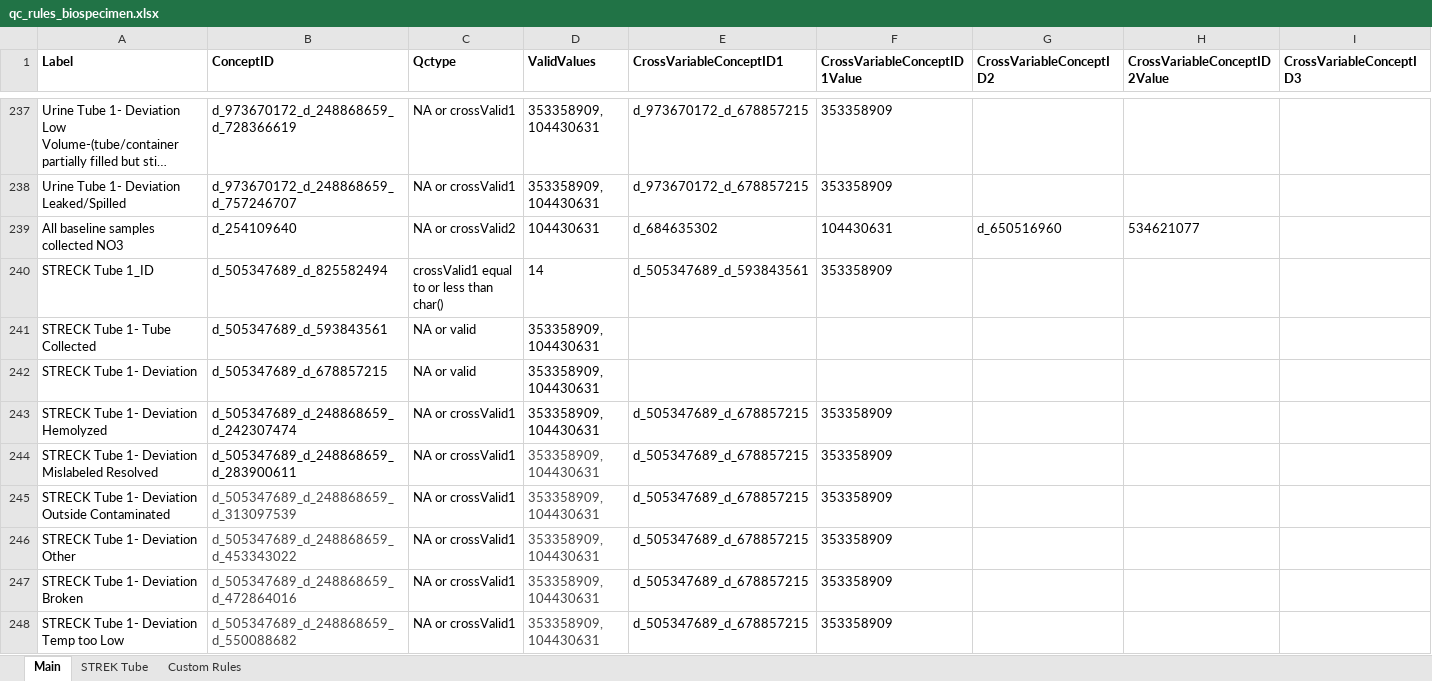
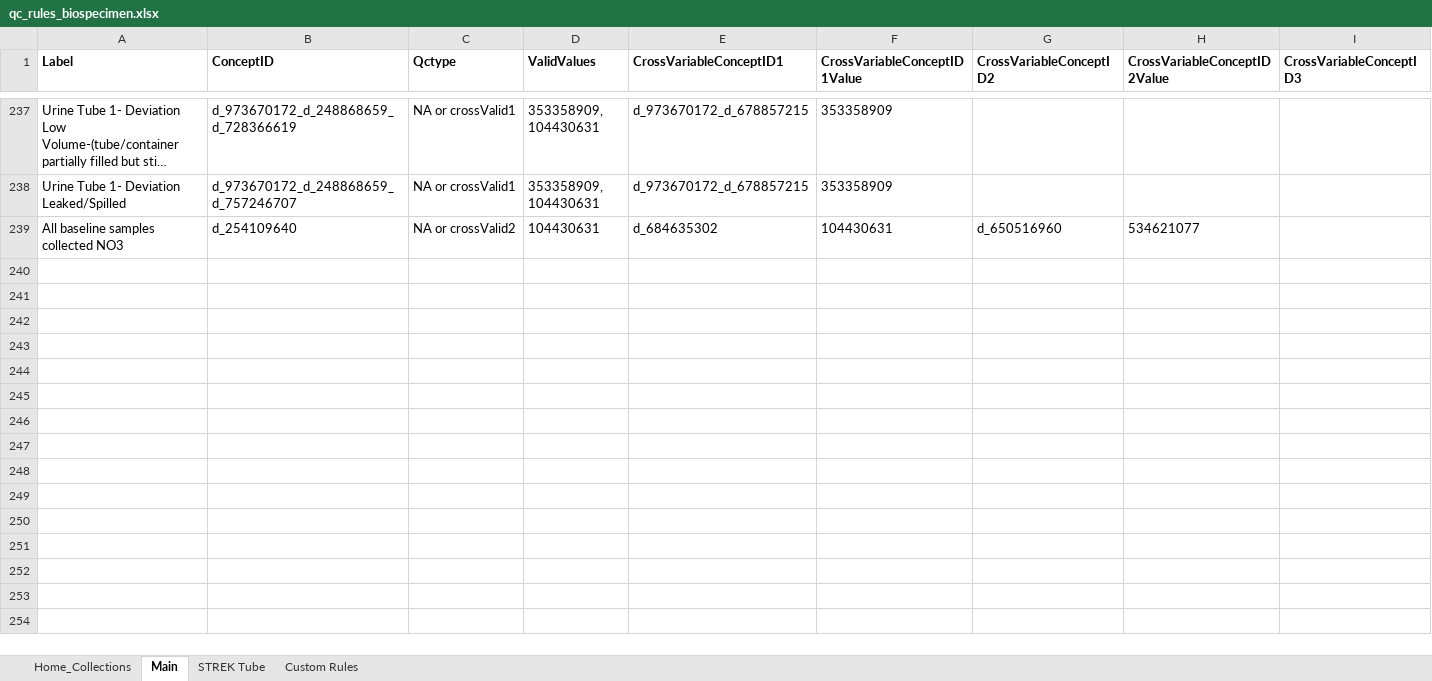
Before and after one commit to danielruss/qaqc_testing, an Excel workbook: qc_rules_biospecimen.xlsx, sheet Main, drawn as a sheet; only a part is shown, gaps mark what is left out; long unchanged cells end in …; values as stored, in another font and other column widths than the file's, no borders; conditional formats not drawn; rows hold the shown columns only; the diff covers the shown part only; the diff names each change by its address in the sheet, - before the commit and + after, or states it on an @@ line.

```diff
--- a/qc_rules_biospecimen.xlsx (sheet Main)
+++ b/qc_rules_biospecimen.xlsx (sheet Main)
+sheet tab: Home_Collections
-row 240: STRECK Tube 1_ID | d_505347689_d_825582494 | crossValid1 equal to or less than char() | 14 | d_505347689_d_593843561 | 353358909
-row 241: STRECK Tube 1- Tube Collected | d_505347689_d_593843561 | NA or valid | 353358909, 104430631
-row 242: STRECK Tube 1- Deviation | d_505347689_d_678857215 | NA or valid | 353358909, 104430631
-row 243: STRECK Tube 1- Deviation Hemolyzed | d_505347689_d_248868659_d_242307474 | NA or crossValid1 | 353358909, 104430631 | d_505347689_d_678857215 | 353358909
-row 244: STRECK Tube 1- Deviation Mislabeled Resolved | d_505347689_d_248868659_d_283900611 | NA or crossValid1 | 353358909, 104430631 | d_505347689_d_678857215 | 353358909
-row 245: STRECK Tube 1- Deviation Outside Contaminated | d_505347689_d_248868659_d_313097539 | NA or crossValid1 | 353358909, 104430631 | d_505347689_d_678857215 | 353358909
-row 246: STRECK Tube 1- Deviation Other | d_505347689_d_248868659_d_453343022 | NA or crossValid1 | 353358909, 104430631 | d_505347689_d_678857215 | 353358909
-row 247: STRECK Tube 1- Deviation Broken | d_505347689_d_248868659_d_472864016 | NA or crossValid1 | 353358909, 104430631 | d_505347689_d_678857215 | 353358909
-row 248: STRECK Tube 1- Deviation Temp too Low | d_505347689_d_248868659_d_550088682 | NA or crossValid1 | 353358909, 104430631 | d_505347689_d_678857215 | 353358909
```
Also changed, not shown: 8 removed rows elsewhere in this sheet, sheet Custom Rules, qc_rules_module1.xlsx.
